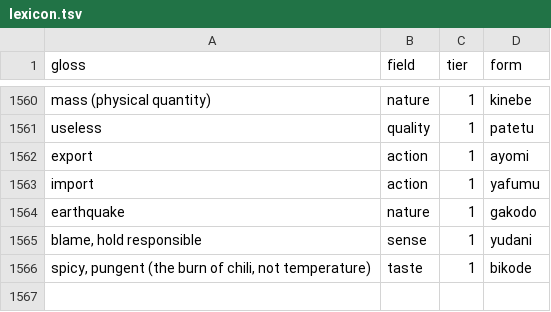
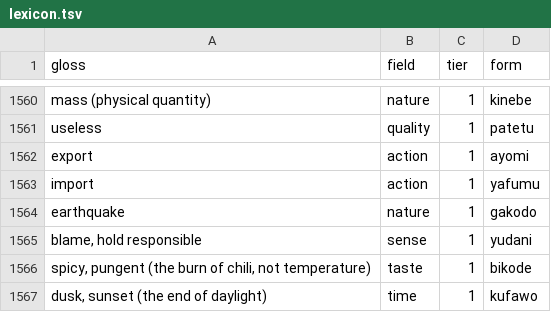
Before and after one commit to LilijoySkyseeker/apupiwe, a TSV file: data/lexicon.tsv, drawn as a sheet; only a part is shown, gaps mark what is left out; the diff names each change by its address in the sheet, - before the commit and + after, or states it on an @@ line.

Commit message:
Dusk root kufawo by symmetry; sets rule written into the method
Agent: claude-opus-5-5 8cac69cb-c524-4ce5-8a7b-e6365e5b5aef

```diff
--- a/data/lexicon.tsv
+++ b/data/lexicon.tsv
+row 1567: dusk, sunset (the end of daylight) | time | 1 | kufawo
```
Also changed, not shown: data/antonyms.tsv, data/roles.tsv, 13 other files.
